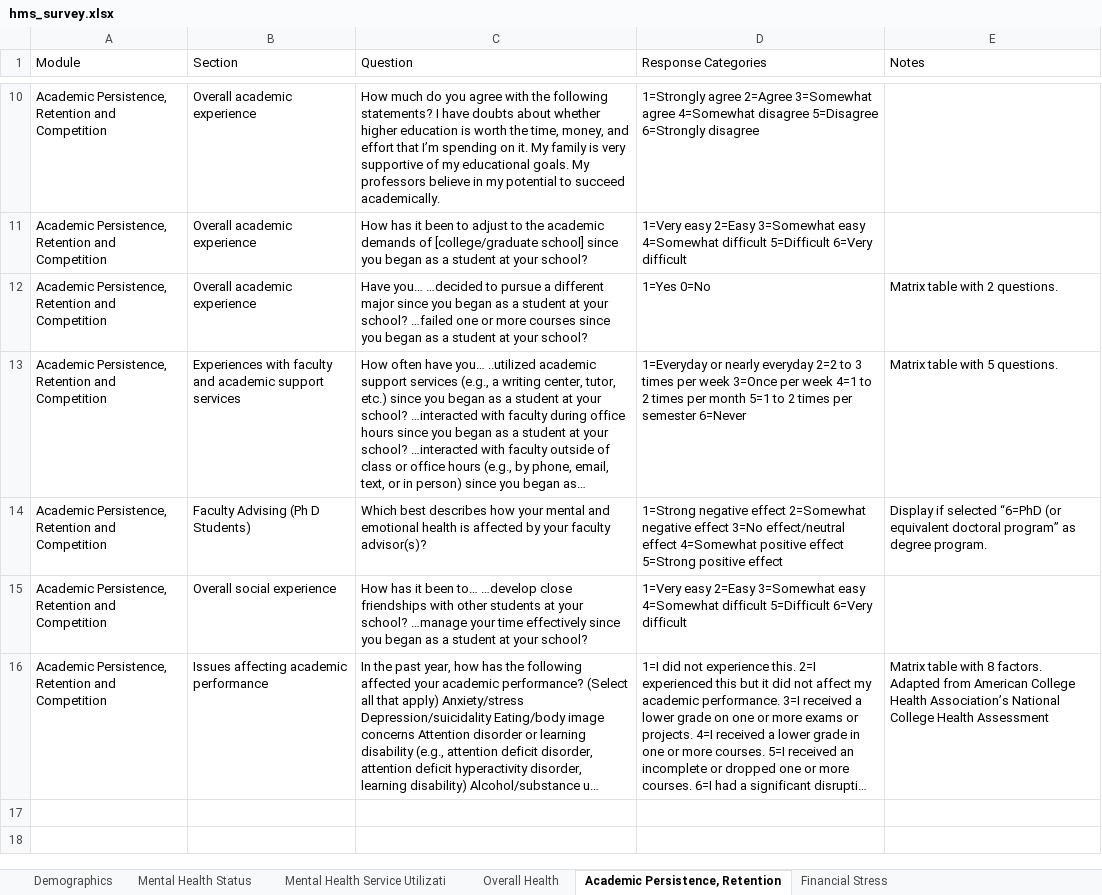
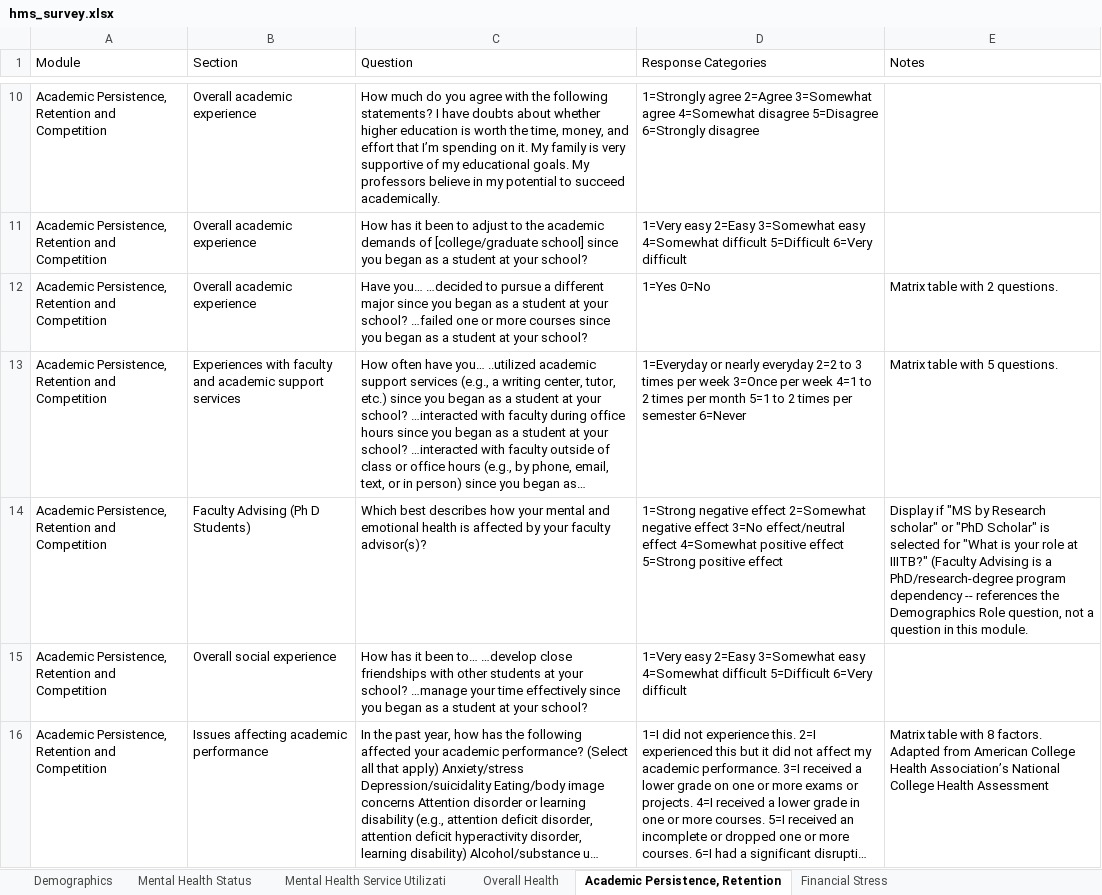
Before and after one commit to jovishacurlie22/Experiment2, an Excel workbook: SurveyQuestions/csvs/hms_survey.xlsx, sheet Academic Persistence, Retention, drawn as a sheet; only a part is shown, gaps mark what is left out; long unchanged cells end in …; values as stored, in another font and other column widths than the file's, no borders; the diff names each change by its address in the sheet, - before the commit and + after, or states it on an @@ line.

Commit message:
faculty advisor fix

```diff
--- a/SurveyQuestions/csvs/hms_survey.xlsx (sheet Academic Persistence, Retention)
+++ b/SurveyQuestions/csvs/hms_survey.xlsx (sheet Academic Persistence, Retention)
-E14 (Notes): Display if selected “6=PhD (or equivalent doctoral program” as degree program.
+E14 (Notes): Display if "MS by Research scholar" or "PhD Scholar" is selected for "What is your role at IIITB?" (Faculty Advising is a PhD/research-degree program dependency -- references the Demographics Role question, not a question in this module.
```
Also changed, not shown: SurveyQuestions/outputs/MECAMH_question_score.xlsx, SurveyQuestions/outputs/MECAMH_question_score_reordered.xlsx, 5 other files.
